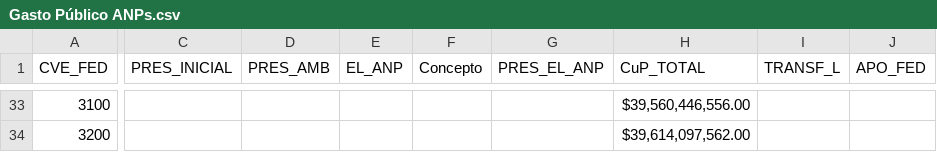
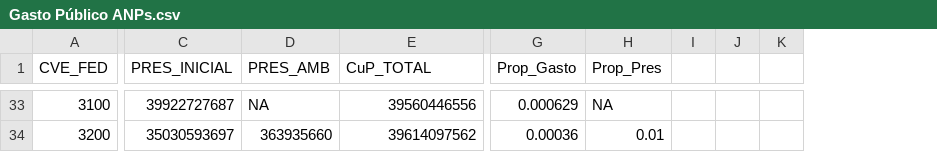
Before and after one commit to socapal/Gasto-publico-en-ANPs-2017, a CSV file: Bases de datos/Generadas/Gasto Público ANPs.csv, drawn as a sheet; only a part is shown, gaps mark what is left out; removed rows and columns are numbered as before the commit, all else as after; the diff covers the shown part only; the diff names each change by its address in the sheet, - before the commit and + after, or states it on an @@ line.

Commit message:
Processed most datasheets*, added methodological report and polished some scripts.
* Gasto Público needs further polishing.    * Nearest feture index missing.

```diff
--- a/Bases de datos/Generadas/Gasto Público ANPs.csv
+++ b/Bases de datos/Generadas/Gasto Público ANPs.csv
-column E (EL_ANP), empty
-column F (Concepto), empty
-column G (PRES_EL_ANP), empty
-column I (TRANSF_L), empty
-column J (APO_FED), empty
+column G (Prop_Gasto), rows 33-34: 0.000629 | 0.00036
+column H (Prop_Pres), rows 33-34: NA | 0.01
+column I, empty
+column J, empty
+column K, empty
-C33 (PRES_INICIAL): (empty)
+C33 (PRES_INICIAL): 39922727687
-D33 (PRES_AMB): (empty)
+D33 (PRES_AMB): NA
-E33 (CuP_TOTAL): $39,560,446,556.00
+E33 (CuP_TOTAL): 39560446556
-C34 (PRES_INICIAL): (empty)
+C34 (PRES_INICIAL): 35030593697
-D34 (PRES_AMB): (empty)
+D34 (PRES_AMB): 363935660
-E34 (CuP_TOTAL): $39,614,097,562.00
+E34 (CuP_TOTAL): 39614097562
```
Also changed, not shown: 5 removed columns and 87 edited cells elsewhere in this file, 26 other files.
